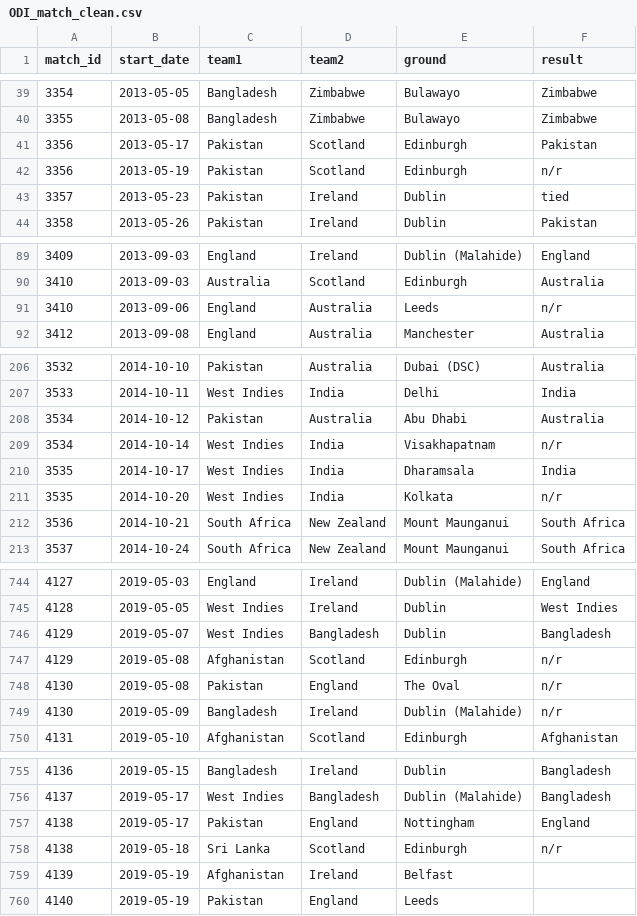
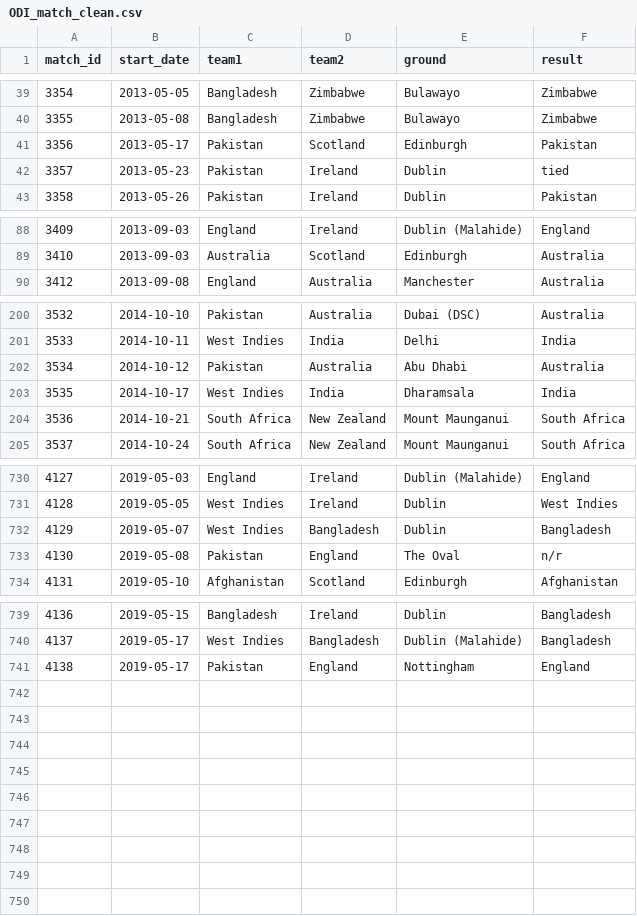
Before and after one commit to matt-fielding8/ODI_Cricket, a CSV file: Data/processed/ODI_match_clean.csv (was Data/interim/ODI_match_clean.csv), drawn as a sheet; only a part is shown, gaps mark what is left out; the diff covers the shown part only; the diff names each change by its address in the sheet, - before the commit and + after, or states it on an @@ line.

Commit message:
Moves processed .csv files to processed dir
missing_totals_data updated based on latest webscrape
ODI_match_clean, ODI_totals_clean moved.

```diff
--- a/Data/interim/ODI_match_clean.csv
+++ b/Data/processed/ODI_match_clean.csv
-row 42: 3356 | 2013-05-19 | Pakistan | Scotland | Edinburgh | n/r
-row 91: 3410 | 2013-09-06 | England | Australia | Leeds | n/r
-row 209: 3534 | 2014-10-14 | West Indies | India | Visakhapatnam | n/r
-row 211: 3535 | 2014-10-20 | West Indies | India | Kolkata | n/r
-row 747: 4129 | 2019-05-08 | Afghanistan | Scotland | Edinburgh | n/r
-row 749: 4130 | 2019-05-09 | Bangladesh | Ireland | Dublin (Malahide) | n/r
-row 758: 4138 | 2019-05-18 | Sri Lanka | Scotland | Edinburgh | n/r
-row 759: 4139 | 2019-05-19 | Afghanistan | Ireland | Belfast
-row 760: 4140 | 2019-05-19 | Pakistan | England | Leeds
```
Also changed, not shown: 10 removed rows elsewhere in this file, Data/interim/missing_totals_data.csv, Data/processed/ODI_totals_clean.csv, 1 other file.
